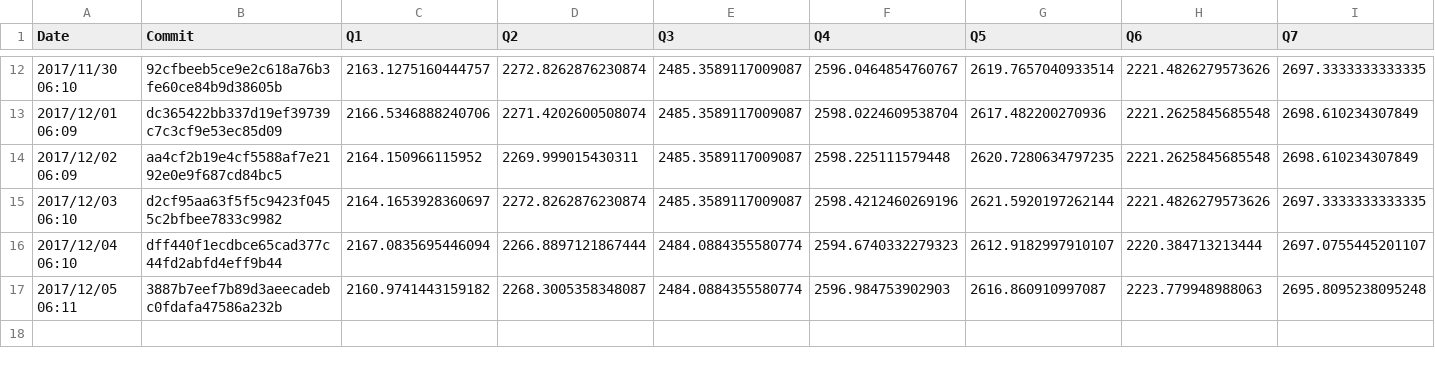
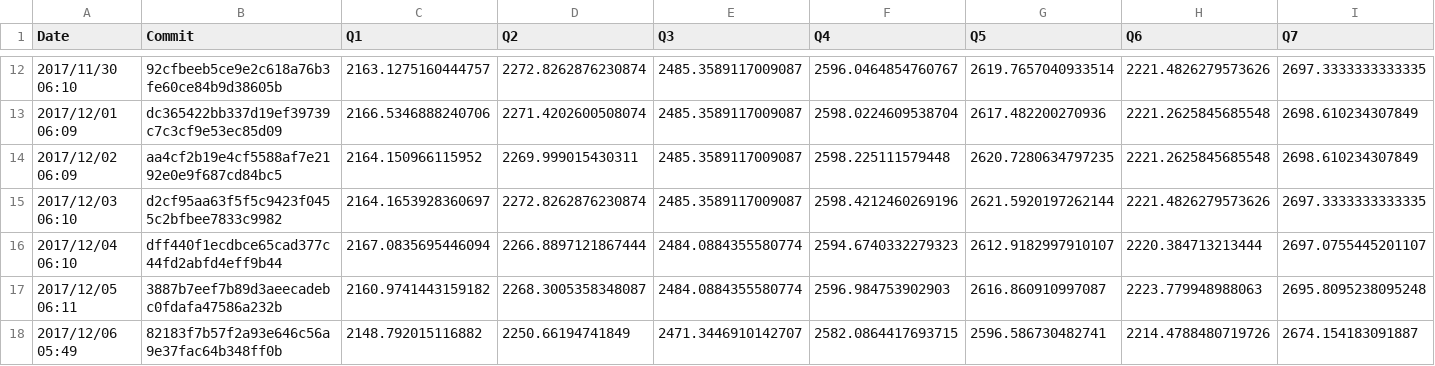
Before and after one commit to maropu/spark-tpcds-datagen, a CSV file: reports/metrics/codegen-classes-avg.csv, drawn as a sheet; only a part is shown, gaps mark what is left out; rows hold the shown columns only; the diff names each change by its address in the sheet, - before the commit and + after, or states it on an @@ line.

Commit message:
[AUTOMATICALLY GENERATED] Update TPCDS reports in 2017/12/06 05:49

```diff
--- a/reports/metrics/codegen-classes-avg.csv
+++ b/reports/metrics/codegen-classes-avg.csv
+row 18: 2017/12/06 05:49 | 82183f7b57f2a93e646c56a9e37fac64b348ff0b | 2148.792015116882 | 2250.66194741849 | 2471.3446910142707 | 2582.0864417693715 | 2596.586730482741 | 2214.4788480719726 | 2674.154183091887
```
Also changed, not shown: reports/metrics/codegen-classes-max.csv, reports/metrics/codegen-methods-avg.csv, 3 other files.
